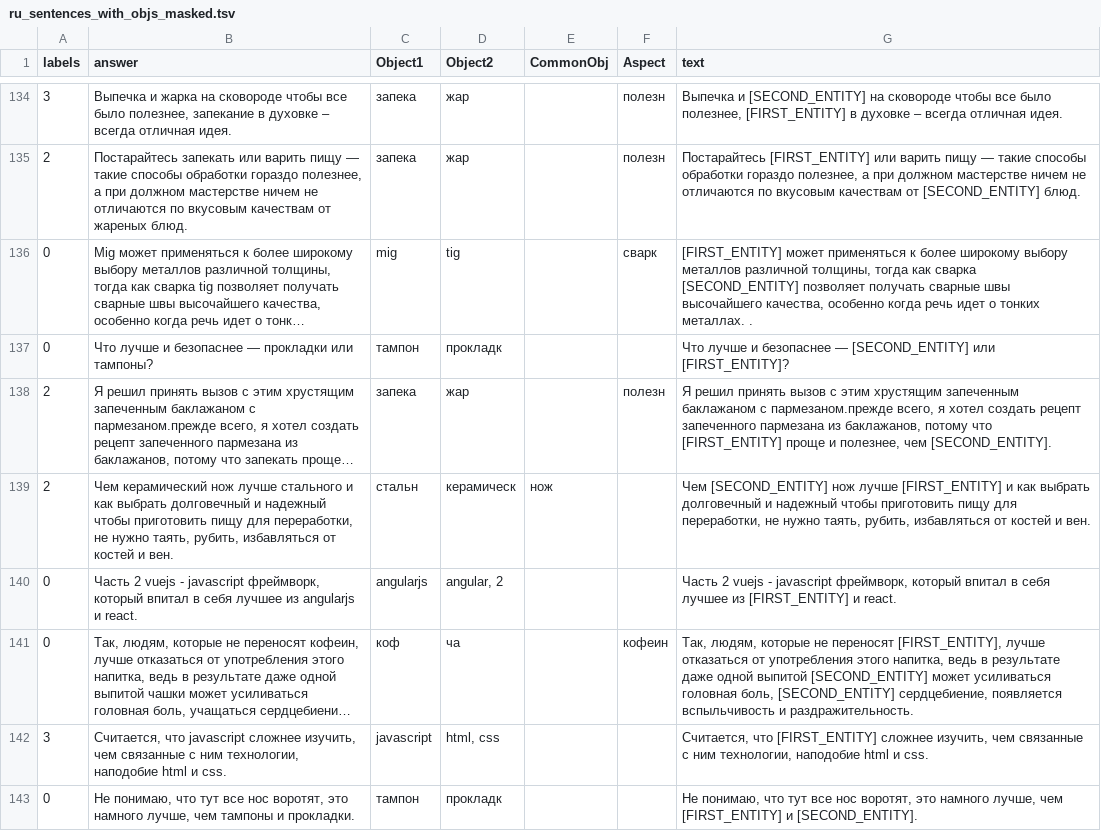
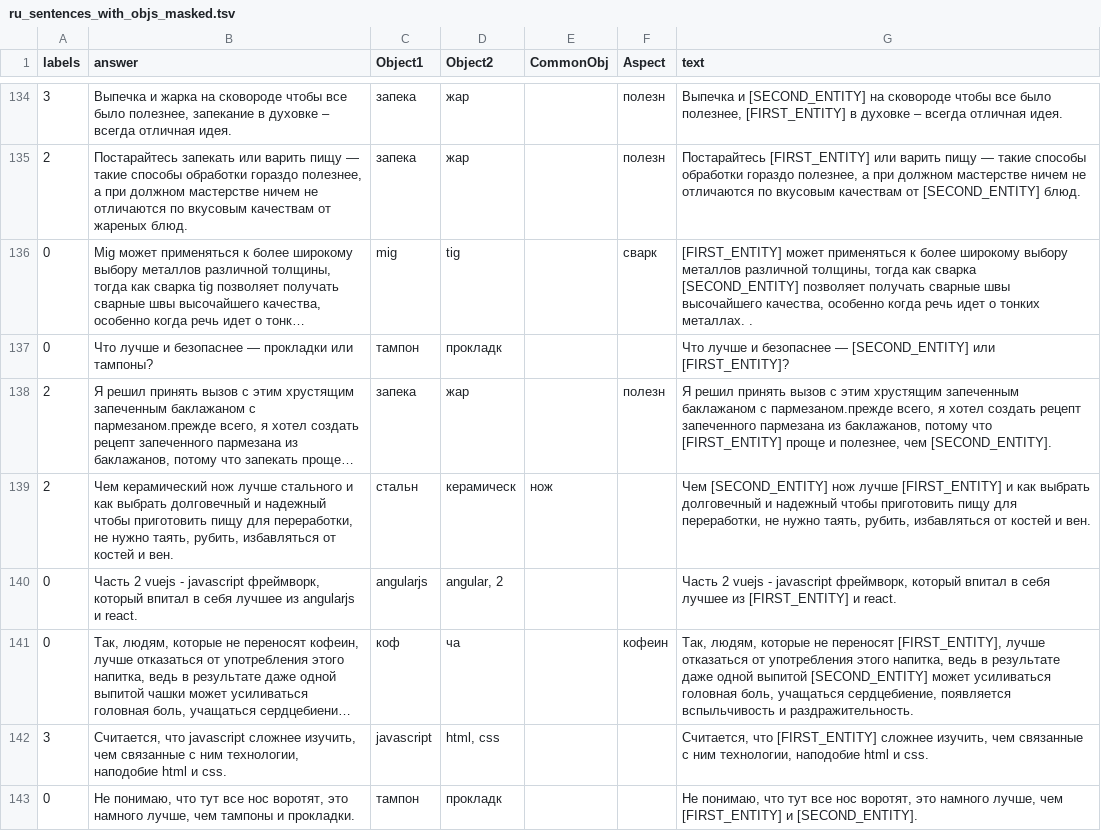
Before and after one commit to L0nn0/ratio24-new-cam, a TSV file: data/ru_sentences_with_objs_masked.tsv, drawn as a sheet; only a part is shown, gaps mark what is left out; long unchanged cells end in …; the diff covers the shown part only; the diff names each change by its address in the sheet, - before the commit and + after, or states it on an @@ line.

```diff
--- a/data/ru_sentences_with_objs_masked.tsv
+++ b/data/ru_sentences_with_objs_masked.tsv
-G141 (text): …головная боль, [SECOND_ENTITY] сердцебиение, появляется…
+G141 (text): …головная боль, учащаться сердцебиение, появляется…
```
Also changed, not shown: 41 edited cells elsewhere in this file, 1 other file.
